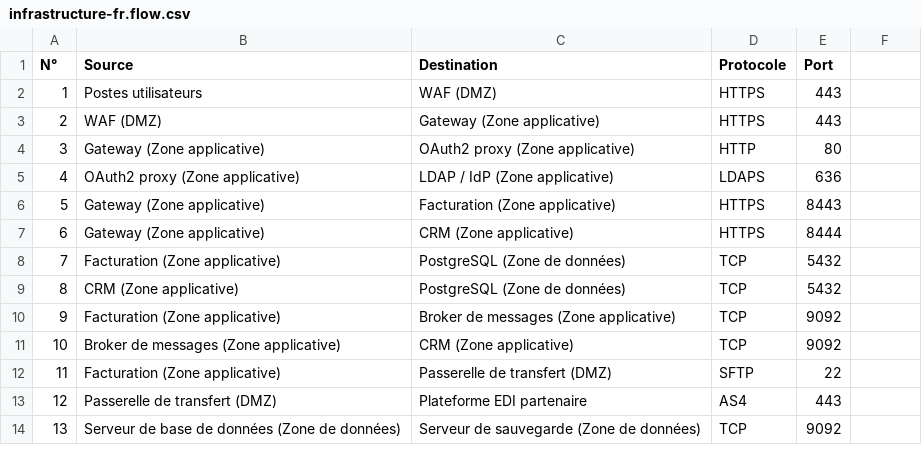
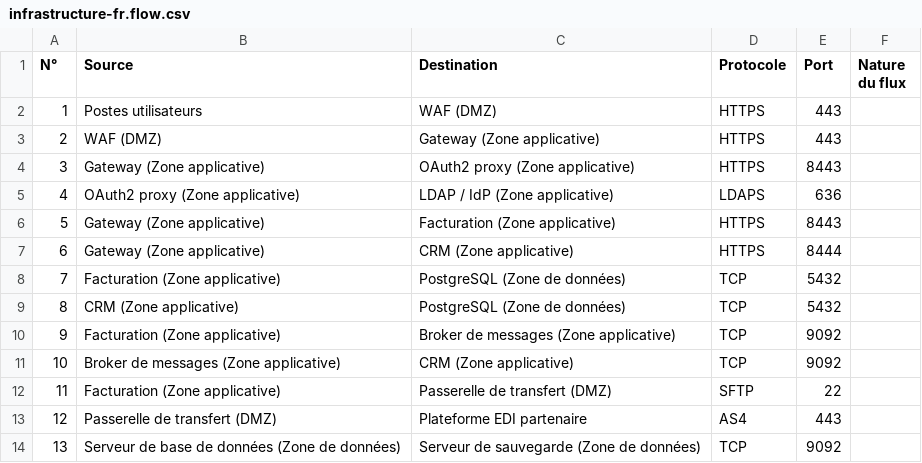
Before and after one commit to R0kshan/cairn, a CSV file: examples/infrastructure-fr.flow.csv, drawn as a sheet; the diff names each change by its address in the sheet, - before the commit and + after, or states it on an @@ line.

```diff
--- a/examples/infrastructure-fr.flow.csv
+++ b/examples/infrastructure-fr.flow.csv
-F1: (empty)
+F1: Nature du flux
-D4 (Protocole): HTTP
+D4 (Protocole): HTTPS
-E4 (Port): 80
+E4 (Port): 8443
```
Also changed, not shown: examples/infrastructure.flow.csv, 58 other files.
